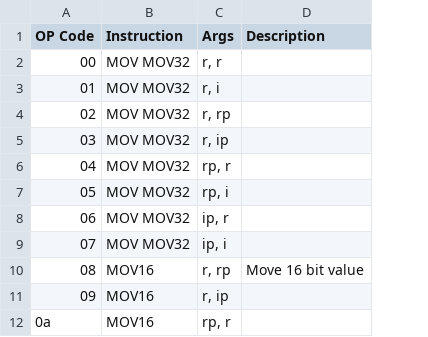
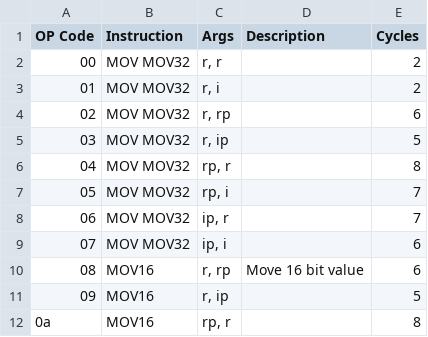
Before and after one commit to Serble/CatMachine, a CSV file: Instructions.csv, drawn as a sheet; only a part is shown; the diff names each change by its address in the sheet, - before the commit and + after, or states it on an @@ line.

Commit message:
Add cpu cycles to Instructions.csv

```diff
--- a/Instructions.csv
+++ b/Instructions.csv
+column E (Cycles), rows 2-12: 2 | 2 | 6 | 5 | 8 | 7 | 7 | 6 | 6 | 5 | 8
```
